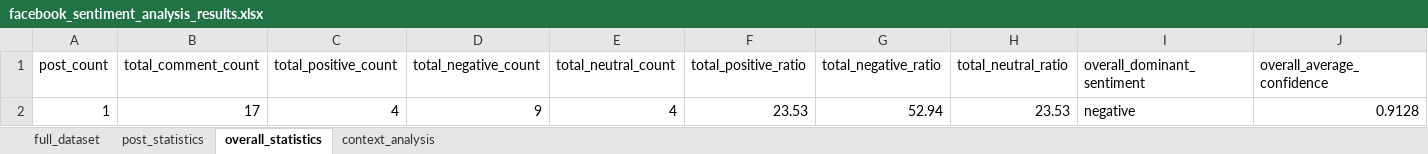
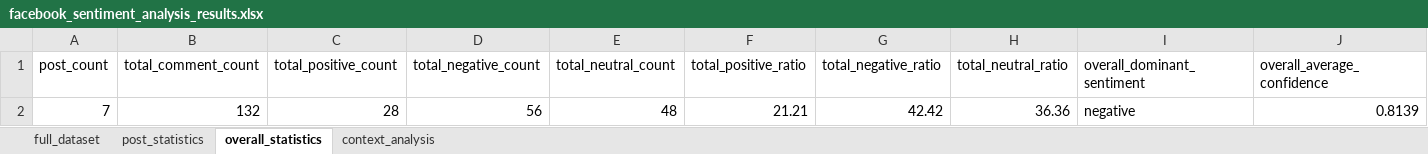
Before and after one commit to balintmolnar21/Szakdolgozat_Moln-r-B-lint, an Excel workbook: data/processed/facebook_sentiment_analysis_results.xlsx, sheet overall_statistics, drawn as a sheet; values as stored, in another font and other column widths than the file's, no borders; removed rows and columns are numbered as before the commit, all else as after; the diff names each change by its address in the sheet, - before the commit and + after, or states it on an @@ line.

```diff
--- a/data/processed/facebook_sentiment_analysis_results.xlsx (sheet overall_statistics)
+++ b/data/processed/facebook_sentiment_analysis_results.xlsx (sheet overall_statistics)
-row 2: 1 | 17 | 4 | 9 | 4 | 23.53 | 52.94 | 23.53 | negative | 0.9128
+row 2: 7 | 132 | 28 | 56 | 48 | 21.21 | 42.42 | 36.36 | negative | 0.8139
```
Also changed, not shown: sheet full_dataset, sheet context_analysis, sheet post_statistics, 7 other files.
